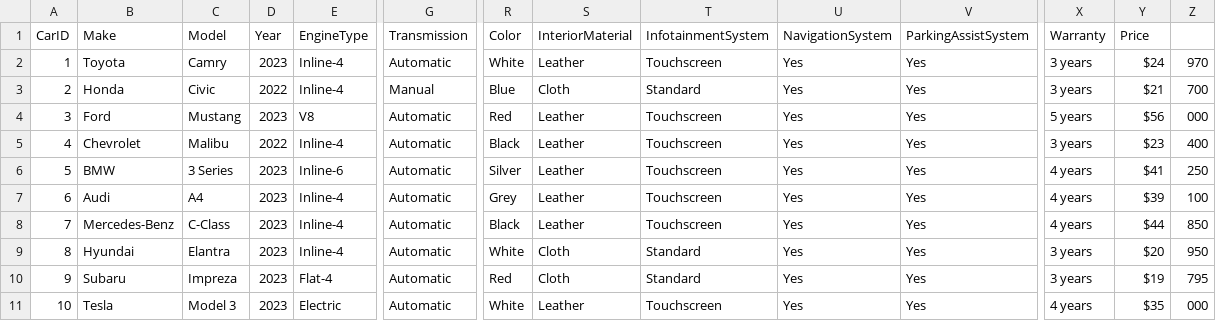
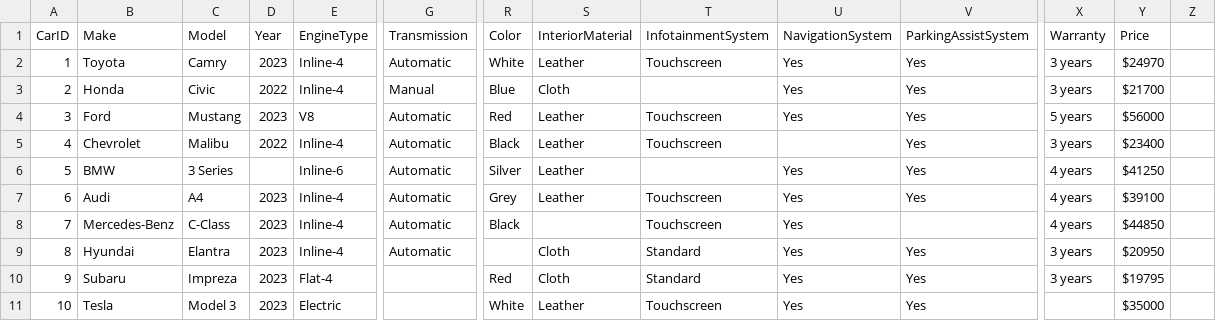
Before and after one commit to anuuragg/FDS-23303, a CSV file: Assignment_1/dataset1.csv, drawn as a sheet; only a part is shown, gaps mark what is left out; the diff covers the shown part only; the diff names each change by its address in the sheet, - before the commit and + after, or states it on an @@ line.

```diff
--- a/Assignment_1/dataset1.csv
+++ b/Assignment_1/dataset1.csv
-Y2 (Price): $24
+Y2 (Price): $24970
-Z2: 970
+Z2: (empty)
-T3 (InfotainmentSystem): Standard
+T3 (InfotainmentSystem): (empty)
-Y3 (Price): $21
+Y3 (Price): $21700
-Z3: 700
+Z3: (empty)
-Y4 (Price): $56
+Y4 (Price): $56000
-Z4: 000
+Z4: (empty)
-U5 (NavigationSystem): Yes
+U5 (NavigationSystem): (empty)
-Y5 (Price): $23
+Y5 (Price): $23400
-Z5: 400
+Z5: (empty)
-D6 (Year): 2023
+D6 (Year): (empty)
-T6 (InfotainmentSystem): Touchscreen
+T6 (InfotainmentSystem): (empty)
-Y6 (Price): $41
+Y6 (Price): $41250
-Z6: 250
+Z6: (empty)
-Y7 (Price): $39
+Y7 (Price): $39100
-Z7: 100
+Z7: (empty)
-S8 (InteriorMaterial): Leather
+S8 (InteriorMaterial): (empty)
-V8 (ParkingAssistSystem): Yes
+V8 (ParkingAssistSystem): (empty)
-Y8 (Price): $44
+Y8 (Price): $44850
-Z8: 850
+Z8: (empty)
-R9 (Color): White
+R9 (Color): (empty)
-Y9 (Price): $20
+Y9 (Price): $20950
-Z9: 950
+Z9: (empty)
-G10:G11 (Transmission): Automatic
+G10:G11 (Transmission): (empty)
-Y10 (Price): $19
+Y10 (Price): $19795
-Z10: 795
+Z10: (empty)
-X11 (Warranty): 4 years
+X11 (Warranty): (empty)
-Y11 (Price): $35
+Y11 (Price): $35000
-Z11: 000
+Z11: (empty)
```
Also changed, not shown: 34 edited cells elsewhere in this file, 1 other file.
